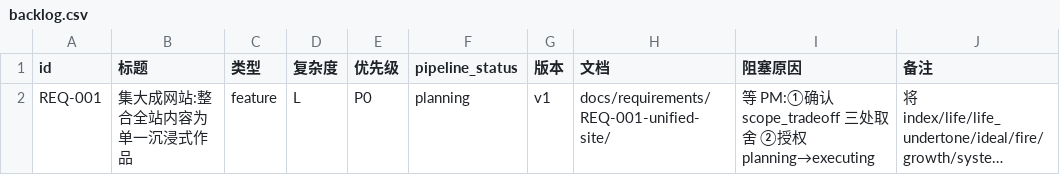
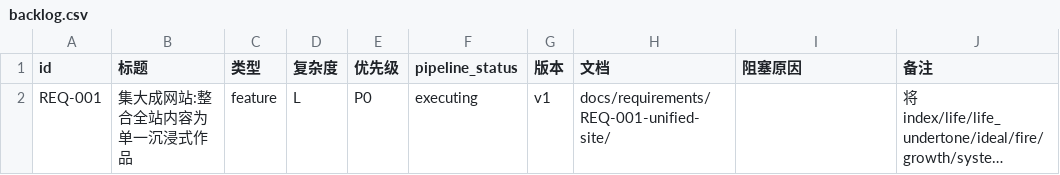
Before and after one commit to zhuigz/zhuigz.github.io, a CSV file: docs/backlog.csv, drawn as a sheet; long unchanged cells end in …; the diff names each change by its address in the sheet, - before the commit and + after, or states it on an @@ line.

```diff
--- a/docs/backlog.csv
+++ b/docs/backlog.csv
-F2 (pipeline_status): planning
+F2 (pipeline_status): executing
-I2 (阻塞原因): 等 PM:①确认 scope_tradeoff 三处取舍 ②授权 planning→executing
+I2 (阻塞原因): (empty)
```
Also changed, not shown: 1 other file.
